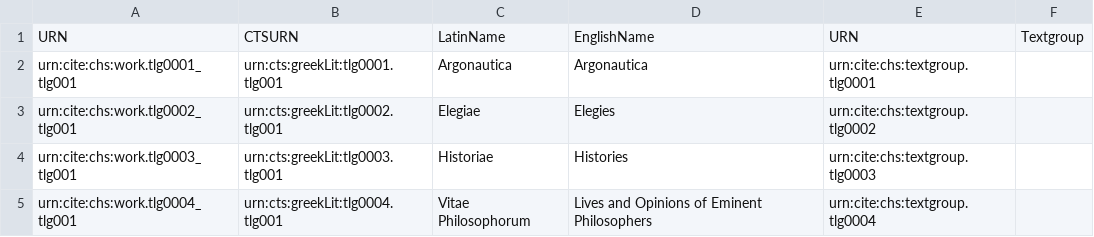
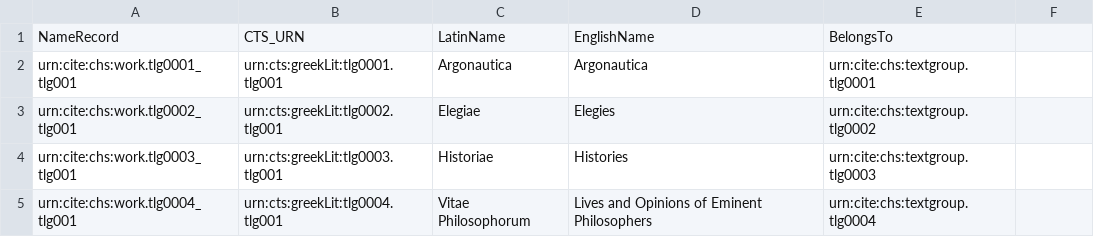
Before and after one commit to chs-tg/greekLit, a CSV file: collections/greekLit-works.csv, drawn as a sheet; only a part is shown.

Commit message:
Fix header

```diff
--- a/collections/greekLit-works.csv
+++ b/collections/greekLit-works.csv
@@ -1,2 +1,2 @@
-URN,CTSURN,LatinName,EnglishName,URN,Textgroup
+NameRecord,CTS_URN,LatinName,EnglishName,BelongsTo
 urn:cite:chs:work.tlg0001_tlg001,urn:cts:greekLit:tlg0001.tlg001,Argonautica,Argonautica,urn:cite:chs:textgroup.tlg0001
```
